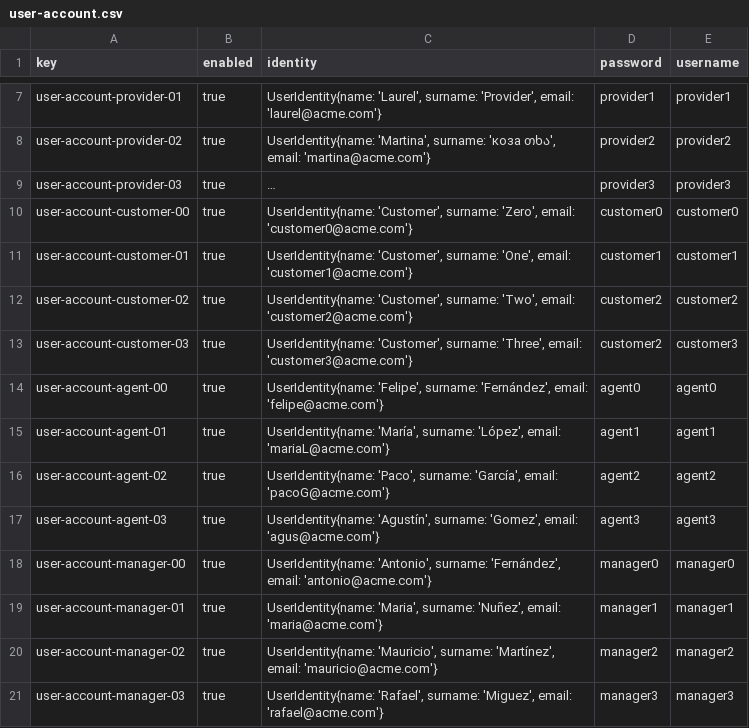
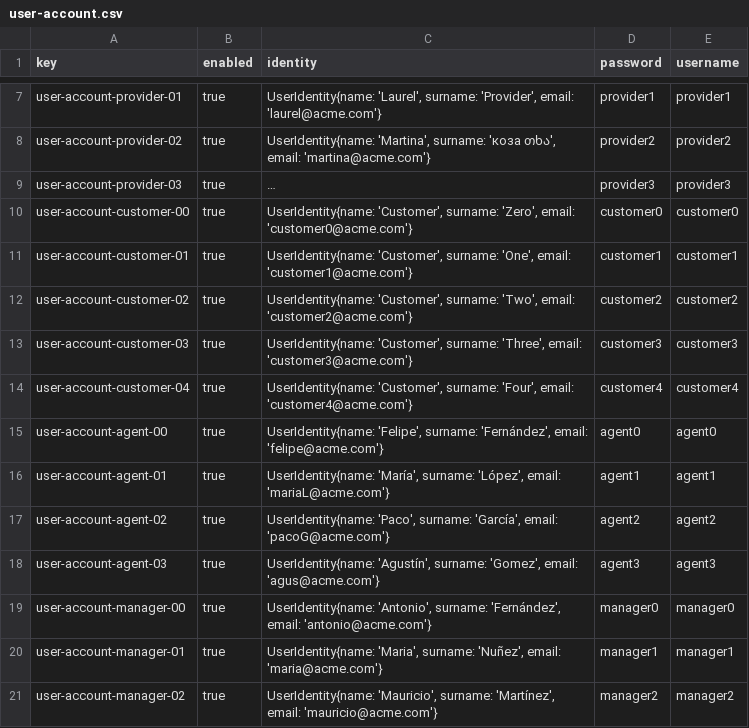
Before and after one commit to DP2-C1-054/Acme-ANS-C3, a CSV file: src/main/resources/WEB-INF/data/sample/user-account.csv, drawn as a sheet; only a part is shown, gaps mark what is left out; the shorter side is filled out with more unchanged rows; long unchanged cells end in ….

```diff
--- a/src/main/resources/WEB-INF/data/sample/user-account.csv
+++ b/src/main/resources/WEB-INF/data/sample/user-account.csv
@@ -12,3 +12,4 @@ user-account-customer-01,true,"UserIdentity{name: 'Customer', surname: 'One', em
 user-account-customer-02,true,"UserIdentity{name: 'Customer', surname: 'Two', email: 'customer2@acme.com'}",customer2,customer2
-user-account-customer-03,true,"UserIdentity{name: 'Customer', surname: 'Three', email: 'customer3@acme.com'}",customer2,customer3
+user-account-customer-03,true,"UserIdentity{name: 'Customer', surname: 'Three', email: 'customer3@acme.com'}",customer3,customer3
+user-account-customer-04,true,"UserIdentity{name: 'Customer', surname: 'Four', email: 'customer4@acme.com'}",customer4,customer4
 user-account-agent-00,true,"UserIdentity{name: 'Felipe', surname: 'Fernández', email: 'felipe@acme.com'}",agent0,agent0
```
Also changed, not shown: src/main/resources/WEB-INF/data/sample/booking.csv, src/main/resources/WEB-INF/data/sample/customer.csv, 21 other files.
